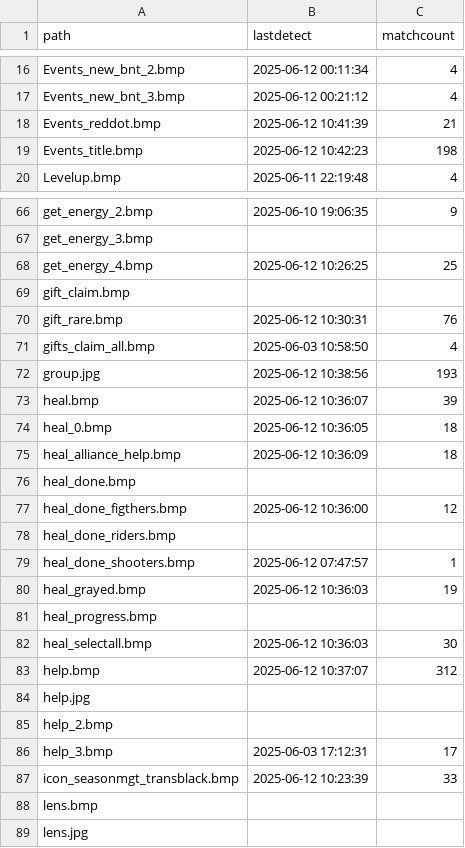
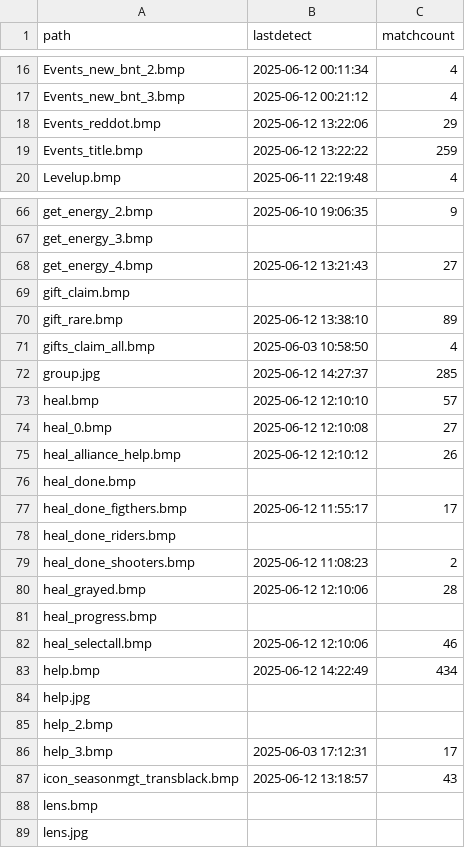
Before and after one commit to TechFred/autohotkey, a CSV file: Dark war/ImageLog.csv, drawn as a sheet; only a part is shown, gaps mark what is left out; the diff covers the shown part only.

```diff
--- a/Dark war/ImageLog.csv
+++ b/Dark war/ImageLog.csv
@@ -17,4 +17,4 @@ Events_new_bnt_2.bmp,2025-06-12 00:11:34,4
 Events_new_bnt_3.bmp,2025-06-12 00:21:12,4
-Events_reddot.bmp,2025-06-12 10:41:39,21
-Events_title.bmp,2025-06-12 10:42:23,198
+Events_reddot.bmp,2025-06-12 13:22:06,29
+Events_title.bmp,2025-06-12 13:22:22,259
 Levelup.bmp,2025-06-11 22:19:48,4
@@ -67,18 +67,18 @@ get_energy_2.bmp,2025-06-10 19:06:35,9
 get_energy_3.bmp,,
-get_energy_4.bmp,2025-06-12 10:26:25,25
+get_energy_4.bmp,2025-06-12 13:21:43,27
 gift_claim.bmp,,
-gift_rare.bmp,2025-06-12 10:30:31,76
+gift_rare.bmp,2025-06-12 13:38:10,89
 gifts_claim_all.bmp,2025-06-03 10:58:50,4
-group.jpg,2025-06-12 10:38:56,193
-heal.bmp,2025-06-12 10:36:07,39
-heal_0.bmp,2025-06-12 10:36:05,18
-heal_alliance_help.bmp,2025-06-12 10:36:09,18
+group.jpg,2025-06-12 14:27:37,285
+heal.bmp,2025-06-12 12:10:10,57
+heal_0.bmp,2025-06-12 12:10:08,27
+heal_alliance_help.bmp,2025-06-12 12:10:12,26
 heal_done.bmp,,
-heal_done_figthers.bmp,2025-06-12 10:36:00,12
+heal_done_figthers.bmp,2025-06-12 11:55:17,17
 heal_done_riders.bmp,,
-heal_done_shooters.bmp,2025-06-12 07:47:57,1
-heal_grayed.bmp,2025-06-12 10:36:03,19
+heal_done_shooters.bmp,2025-06-12 11:08:23,2
+heal_grayed.bmp,2025-06-12 12:10:06,28
 heal_progress.bmp,,
-heal_selectall.bmp,2025-06-12 10:36:03,30
-help.bmp,2025-06-12 10:37:07,312
+heal_selectall.bmp,2025-06-12 12:10:06,46
+help.bmp,2025-06-12 14:22:49,434
 help.jpg,,
@@ -86,3 +86,3 @@ help_2.bmp,,
 help_3.bmp,2025-06-03 17:12:31,17
-icon_seasonmgt_transblack.bmp,2025-06-12 10:23:39,33
+icon_seasonmgt_transblack.bmp,2025-06-12 13:18:57,43
 lens.bmp,,
```
Also changed, not shown: 84 edited cells elsewhere in this file, 7 other files.
